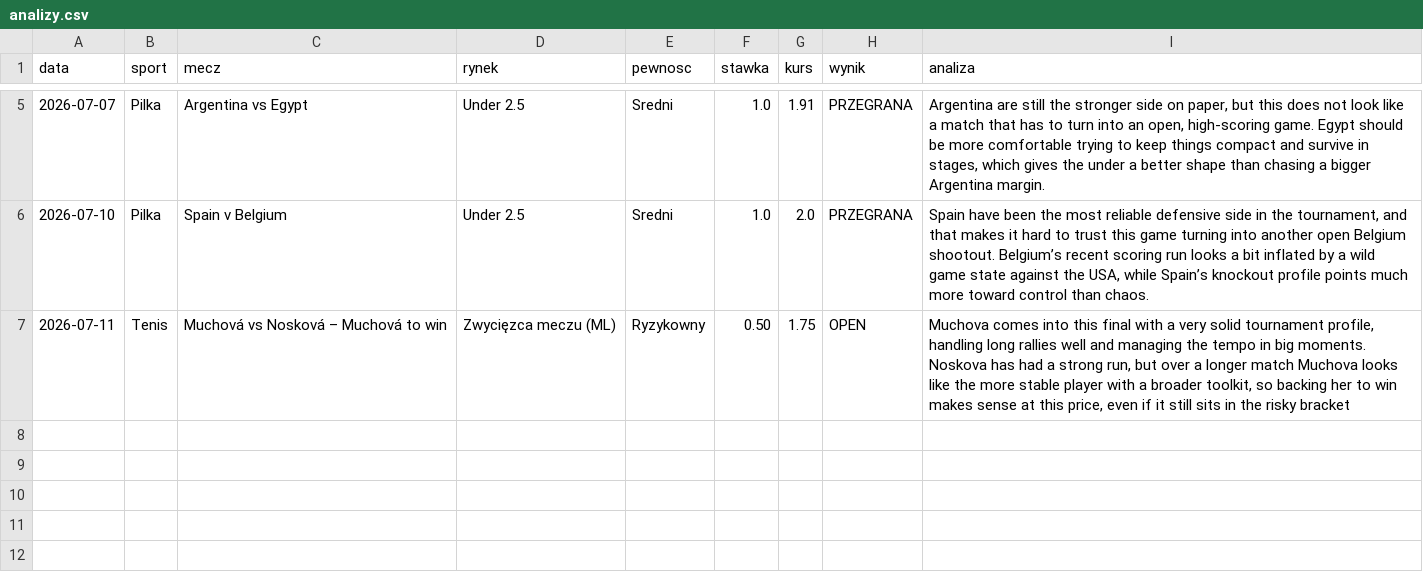
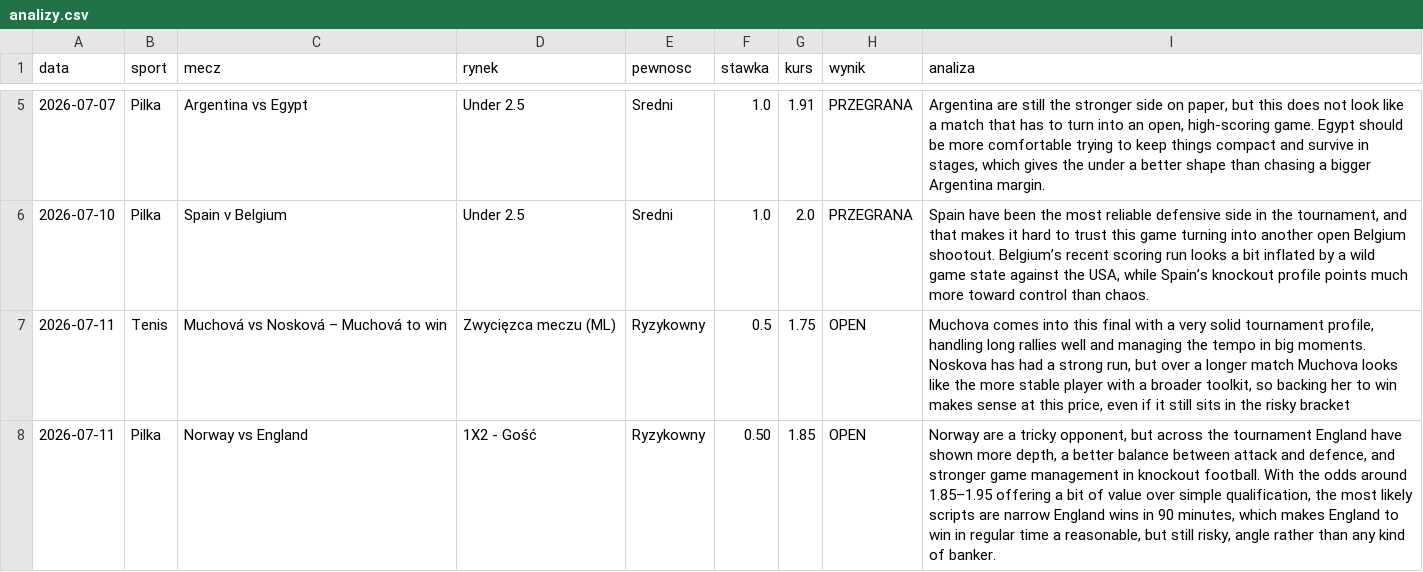
Before and after one commit to Maruha3000/kupony-dashboard, a CSV file: analizy.csv, drawn as a sheet; only a part is shown, gaps mark what is left out.

Commit message:
Dodano typ: Norway vs England

```diff
--- a/analizy.csv
+++ b/analizy.csv
@@ -6,2 +6,3 @@ data,sport,mecz,rynek,pewnosc,stawka,kurs,wynik,analiza
 2026-07-10,Pilka,Spain v Belgium,Under 2.5,Sredni,1.0,2.0,PRZEGRANA,"Spain have been the most reliable defensive side in the tournament, and that makes it hard to trust this game turning into another open Belgium shootout. Belgium’s recent scoring run looks a bit inflated by a wild game state against the USA, while Spain’s knockout profile points much more toward control than chaos."
-2026-07-11,Tenis,Muchová vs Nosková – Muchová to win,Zwycięzca meczu (ML),Ryzykowny,0.50,1.75,OPEN,"Muchova comes into this final with a very solid tournament profile, handling long rallies well and managing the tempo in big moments. Noskova has had a strong run, but over a longer match Muchova looks like the more stable player with a broader toolkit, so backing her to win makes sense at this price, even if it still sits in the risky bracket"
+2026-07-11,Tenis,Muchová vs Nosková – Muchová to win,Zwycięzca meczu (ML),Ryzykowny,0.5,1.75,OPEN,"Muchova comes into this final with a very solid tournament profile, handling long rallies well and managing the tempo in big moments. Noskova has had a strong run, but over a longer match Muchova looks like the more stable player with a broader toolkit, so backing her to win makes sense at this price, even if it still sits in the risky bracket"
+2026-07-11,Pilka,Norway vs England,1X2 - Gość,Ryzykowny,0.50,1.85,OPEN,"Norway are a tricky opponent, but across the tournament England have shown more depth, a better balance between attack and defence, and stronger game management in knockout football. With the odds around 1.85–1.95 offering a bit of value over simple qualification, the most likely scripts are narrow England wins in 90 minutes, which makes England to win in regular time a reasonable, but still risky, angle rather than any kind of banker."
```
